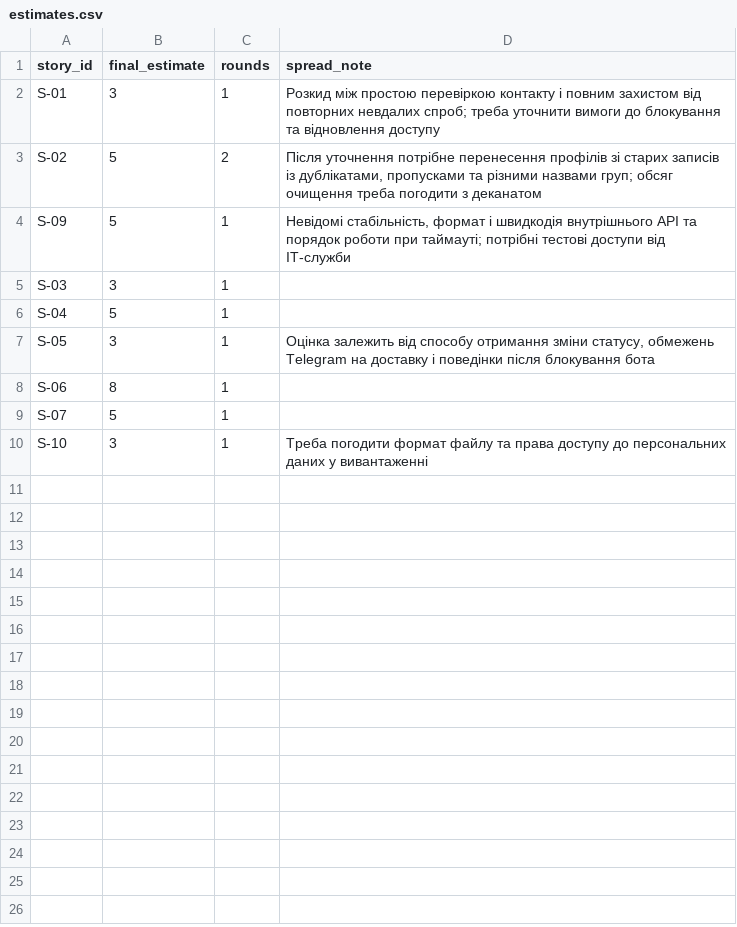
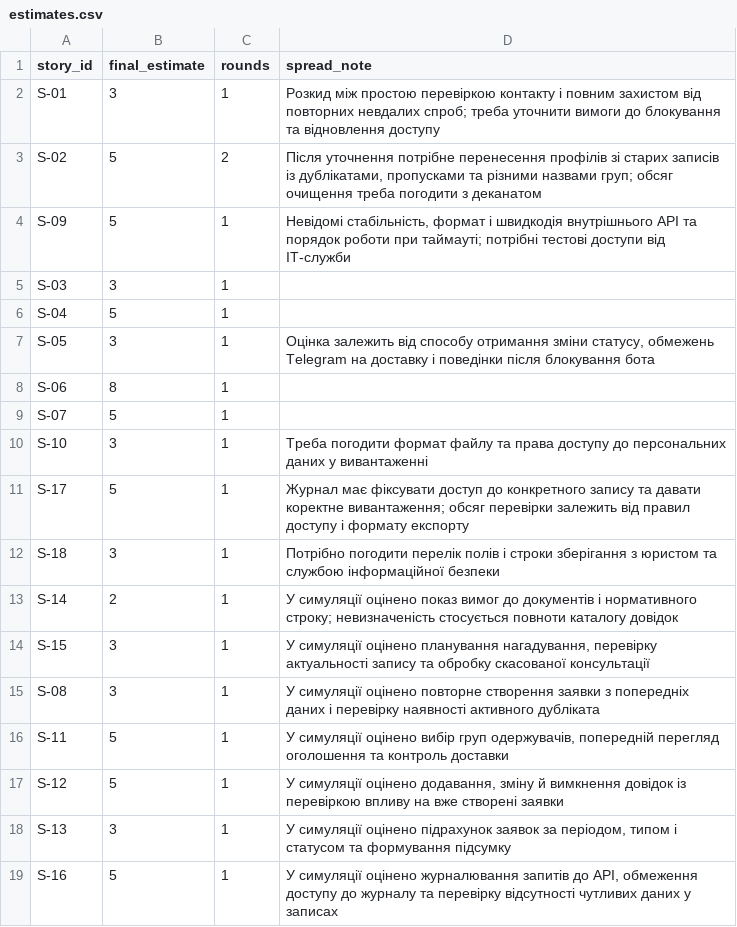
Before and after one commit to evilsdx/pm-2026-kn41-zlotenko, a CSV file: lr08_poker/estimates.csv, drawn as a sheet; the diff names each change by its address in the sheet, - before the commit and + after, or states it on an @@ line.

Commit message:
feat(lr08):upd estimates

```diff
--- a/lr08_poker/estimates.csv
+++ b/lr08_poker/estimates.csv
+row 11: S-17 | 5 | 1 | Журнал має фіксувати доступ до конкретного запису та давати коректне вивантаження; обсяг перевірки залежить від правил доступу і формату експорту
+row 12: S-18 | 3 | 1 | Потрібно погодити перелік полів і строки зберігання з юристом та службою інформаційної безпеки
+row 13: S-14 | 2 | 1 | У симуляції оцінено показ вимог до документів і нормативного строку; невизначеність стосується повноти каталогу довідок
+row 14: S-15 | 3 | 1 | У симуляції оцінено планування нагадування, перевірку актуальності запису та обробку скасованої консультації
+row 15: S-08 | 3 | 1 | У симуляції оцінено повторне створення заявки з попередніх даних і перевірку наявності активного дубліката
+row 16: S-11 | 5 | 1 | У симуляції оцінено вибір груп одержувачів, попередній перегляд оголошення та контроль доставки
+row 17: S-12 | 5 | 1 | У симуляції оцінено додавання, зміну й вимкнення довідок із перевіркою впливу на вже створені заявки
+row 18: S-13 | 3 | 1 | У симуляції оцінено підрахунок заявок за періодом, типом і статусом та формування підсумку
+row 19: S-16 | 5 | 1 | У симуляції оцінено журналювання запитів до API, обмеження доступу до журналу та перевірку відсутності чутливих даних у записах
```
